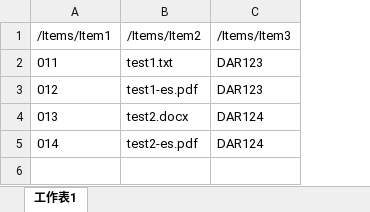
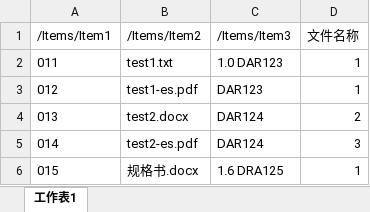
Before and after one commit to peapon/MagicApp, an Excel workbook: bin/test.xlsx, sheet 工作表1, drawn as a sheet; values as stored, in another font and other column widths than the file's, no borders; the diff names each change by its address in the sheet, - before the commit and + after, or states it on an @@ line.

```diff
--- a/bin/test.xlsx (sheet 工作表1)
+++ b/bin/test.xlsx (sheet 工作表1)
+column D (文件名称), rows 2-5: 1 | 1 | 2 | 3
-C2 (/Items/Item3): DAR123
+C2 (/Items/Item3): 1.0 DAR123
+row 6: 015 | 规格书.docx | 1.6 DRA125 | 1
```
Also changed, not shown: 15 other files.
